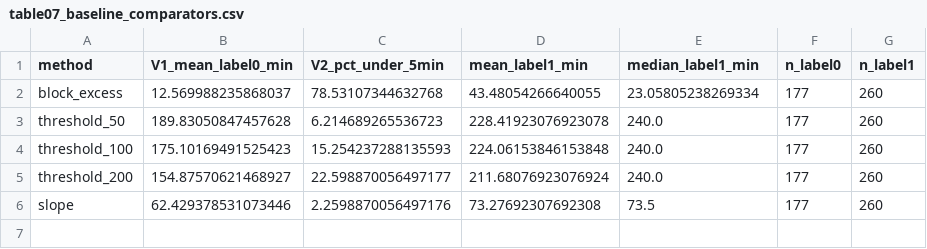
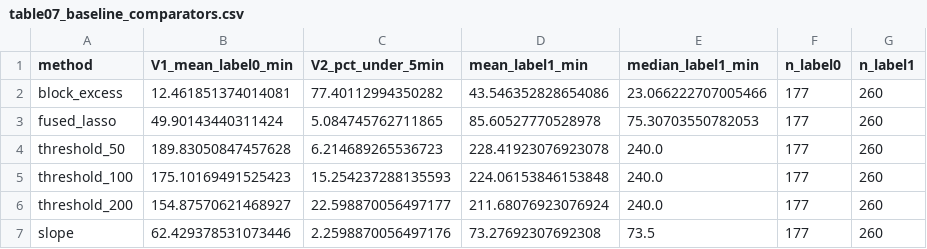
Before and after one commit to vanamagautam24/co2-occupancy-duration-inference-paper, a CSV file: research_outputs/tables/table07_baseline_comparators.csv, drawn as a sheet.

Commit message:
Add detectability and ablation analyses; refresh outputs and manuscript

```diff
--- a/research_outputs/tables/table07_baseline_comparators.csv
+++ b/research_outputs/tables/table07_baseline_comparators.csv
@@ -1,3 +1,4 @@
 method,V1_mean_label0_min,V2_pct_under_5min,mean_label1_min,median_label1_min,n_label0,n_label1
-block_excess,12.569988235868037,78.53107344632768,43.48054266640055,23.05805238269334,177,260
+block_excess,12.461851374014081,77.40112994350282,43.546352828654086,23.066222707005466,177,260
+fused_lasso,49.90143440311424,5.084745762711865,85.60527770528978,75.30703550782053,177,260
 threshold_50,189.83050847457628,6.214689265536723,228.41923076923078,240.0,177,260
```
Also changed, not shown: research_outputs/tables/table04_validation_metrics.csv, research_outputs/tables/table05_sensitivity.csv, 30 other files.
